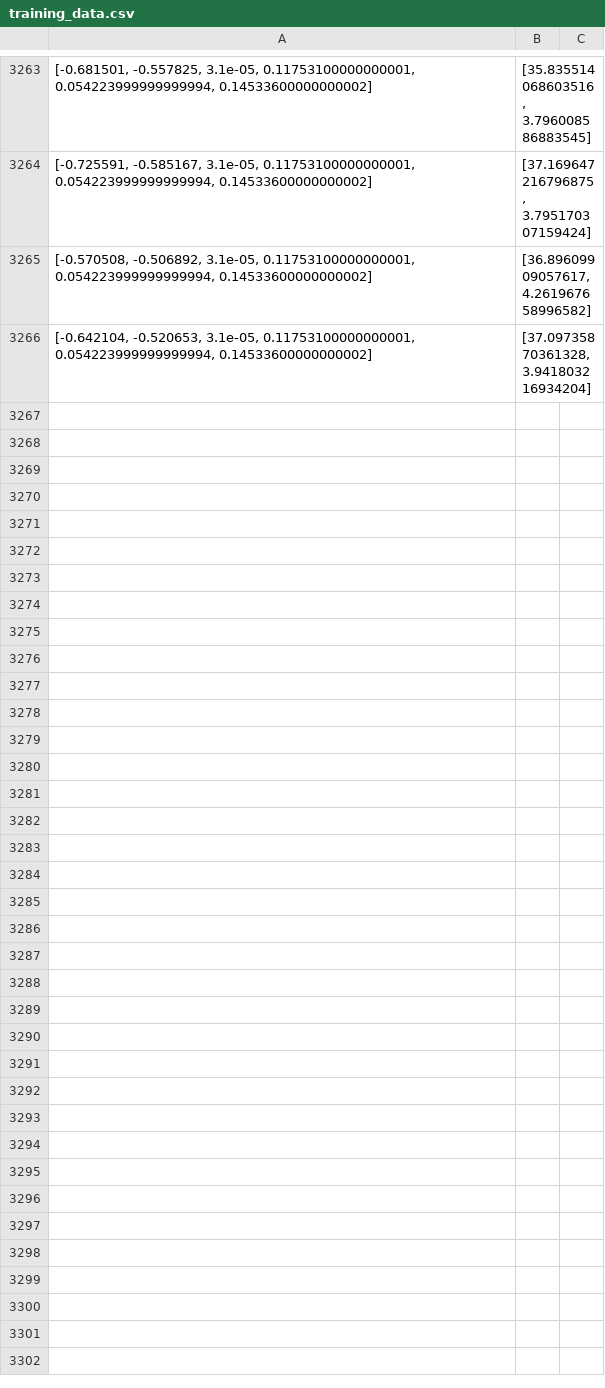
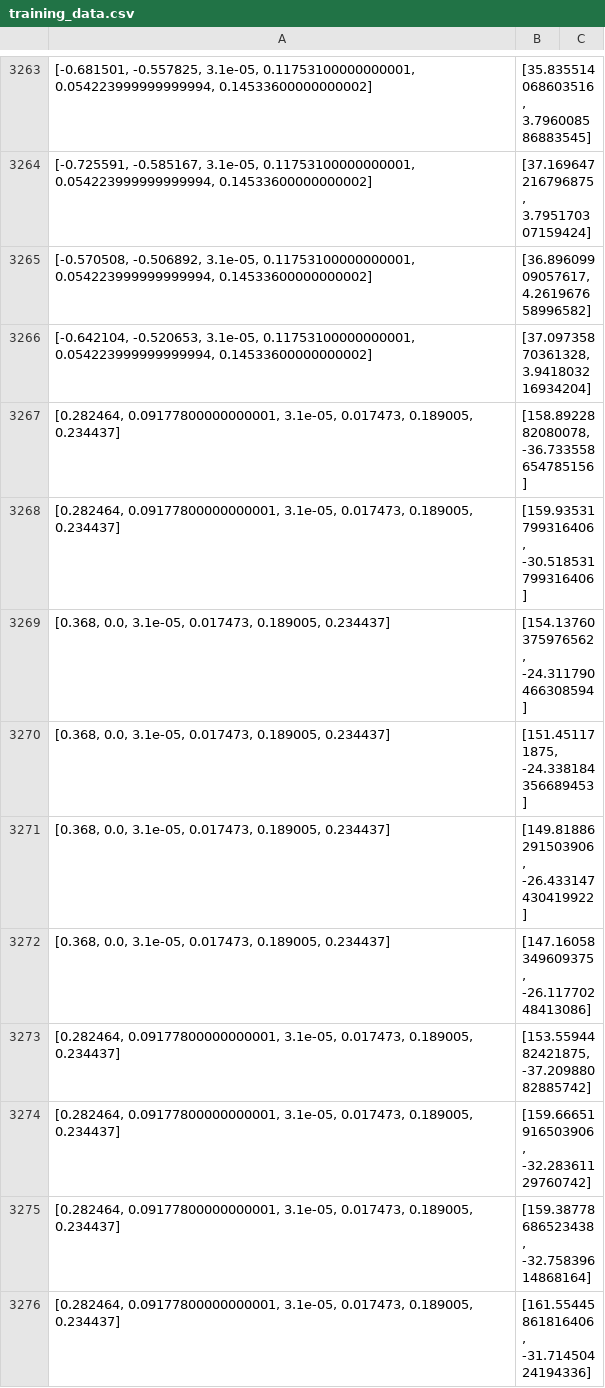
Before and after one commit to Satan-Vicovaro/TF2_powered_by_AI, a CSV file: statistics_and_data/training_data.csv, drawn as a sheet; only a part is shown, gaps mark what is left out; the diff covers the shown part only; the diff names each change by its address in the sheet, - before the commit and + after, or states it on an @@ line.

```diff
--- a/statistics_and_data/training_data.csv
+++ b/statistics_and_data/training_data.csv
+row 3267: [0.282464, 0.09177800000000001, 3.1e-05, 0.017473, 0.189005, 0.234437] | [158.8922882080078, -36.733558654785156]
+row 3268: [0.282464, 0.09177800000000001, 3.1e-05, 0.017473, 0.189005, 0.234437] | [159.93531799316406, -30.518531799316406]
+row 3269: [0.368, 0.0, 3.1e-05, 0.017473, 0.189005, 0.234437] | [154.13760375976562, -24.311790466308594]
+row 3270: [0.368, 0.0, 3.1e-05, 0.017473, 0.189005, 0.234437] | [151.451171875, -24.338184356689453]
+row 3271: [0.368, 0.0, 3.1e-05, 0.017473, 0.189005, 0.234437] | [149.81886291503906, -26.433147430419922]
+row 3272: [0.368, 0.0, 3.1e-05, 0.017473, 0.189005, 0.234437] | [147.16058349609375, -26.11770248413086]
+row 3273: [0.282464, 0.09177800000000001, 3.1e-05, 0.017473, 0.189005, 0.234437] | [153.5594482421875, -37.20988082885742]
+row 3274: [0.282464, 0.09177800000000001, 3.1e-05, 0.017473, 0.189005, 0.234437] | [159.66651916503906, -32.28361129760742]
+row 3275: [0.282464, 0.09177800000000001, 3.1e-05, 0.017473, 0.189005, 0.234437] | [159.38778686523438, -32.75839614868164]
+row 3276: [0.282464, 0.09177800000000001, 3.1e-05, 0.017473, 0.189005, 0.234437] | [161.55445861816406, -31.71450424194336]
```
Also changed, not shown: 31 added rows elsewhere in this file, 3 other files.
